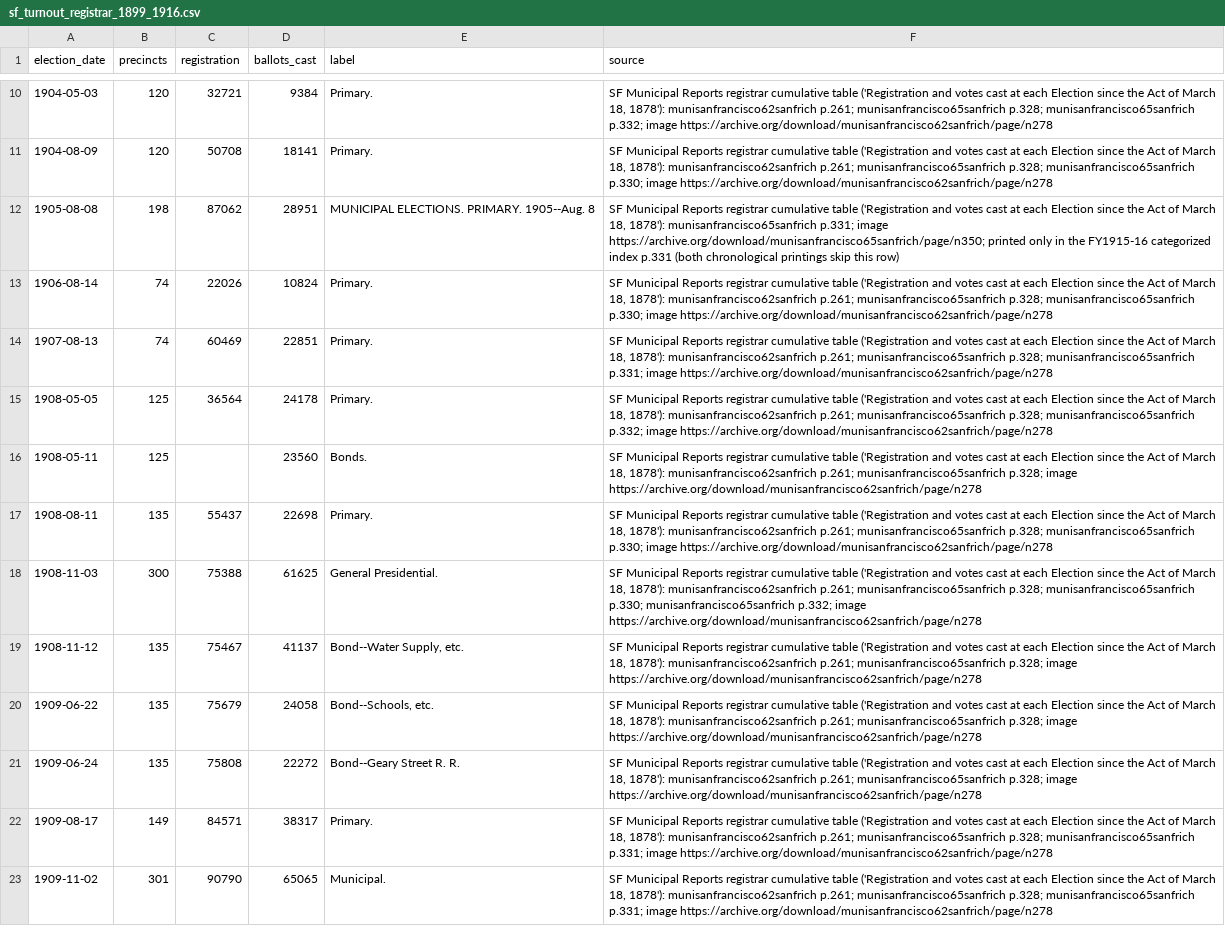
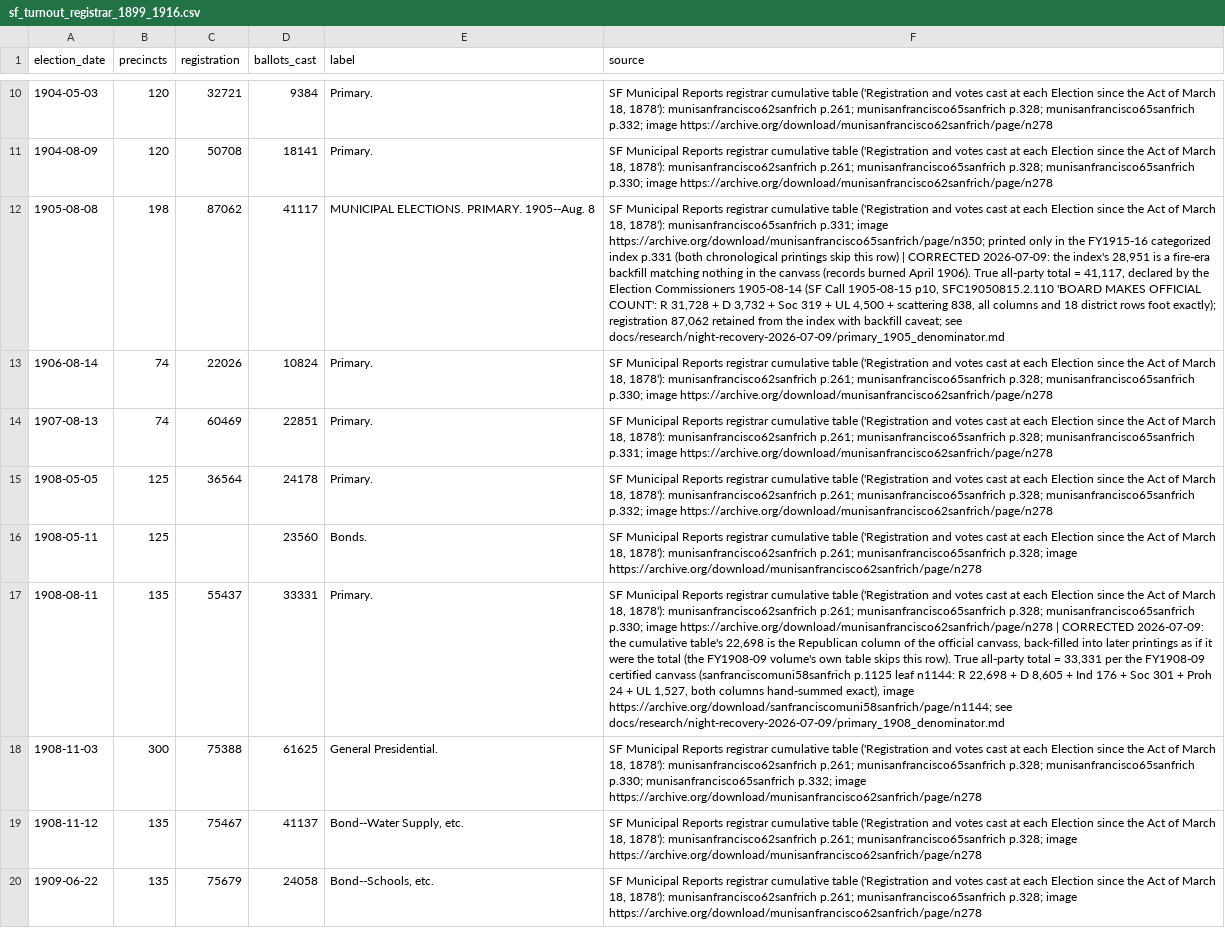
Before and after one commit to Grow-SF/sf-election-historical-counts, a CSV file: data/sf_turnout_registrar_1899_1916.csv, drawn as a sheet; only a part is shown, gaps mark what is left out; the shorter side is filled out with more unchanged rows; the diff names each change by its address in the sheet, - before the commit and + after, or states it on an @@ line.

```diff
--- a/data/sf_turnout_registrar_1899_1916.csv
+++ b/data/sf_turnout_registrar_1899_1916.csv
-D12 (ballots_cast): 28951
+D12 (ballots_cast): 41117
-F12 (source): …this row)
+F12 (source): …this row) | CORRECTED 2026-07-09: the index's 28,951 is a fire-era backfill matching nothing in the canvass (records burned April 1906). True all-party total = 41,117, declared by the Election Commissioners 1905-08-14 (SF Call 1905-08-15 p10, SFC19050815.2.110 'BOARD MAKES OFFICIAL COUNT': R 31,728 + D 3,732 + Soc 319 + UL 4,500 + scattering 838, all columns and 18 district rows foot exactly); registration 87,062 retained from the index with backfill caveat; see docs/research/night-recovery-2026-07-09/primary_1905_denominator.md
-D17 (ballots_cast): 22698
+D17 (ballots_cast): 33331
-F17 (source): …image https://archive.org/download/munisanfrancisco62sanfrich/page/n278
+F17 (source): …image https://archive.org/download/munisanfrancisco62sanfrich/page/n278 | CORRECTED 2026-07-09: the cumulative table's 22,698 is the Republican column of the official canvass, back-filled into later printings as if it were the total (the FY1908-09 volume's own table skips this row). True all-party total = 33,331 per the FY1908-09 certified canvass (sanfranciscomuni58sanfrich p.1125 leaf n1144: R 22,698 + D 8,605 + Ind 176 + Soc 301 + Proh 24 + UL 1,527, both columns hand-summed exact), image https://archive.org/download/sanfranciscomuni58sanfrich/page/n1144; see docs/research/night-recovery-2026-07-09/primary_1908_denominator.md
```
Also changed, not shown: data/elections_master.csv, data/sf_turnout_pre1899.csv, 30 other files.
